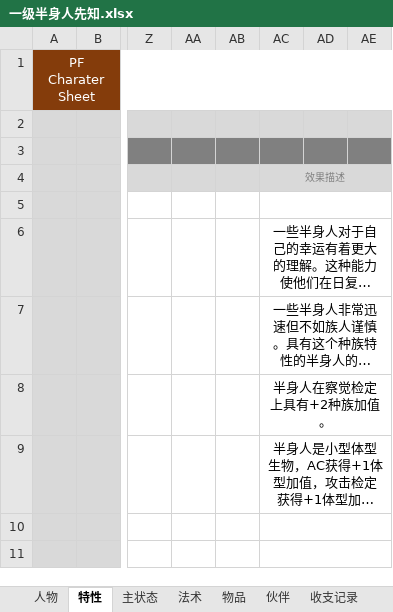
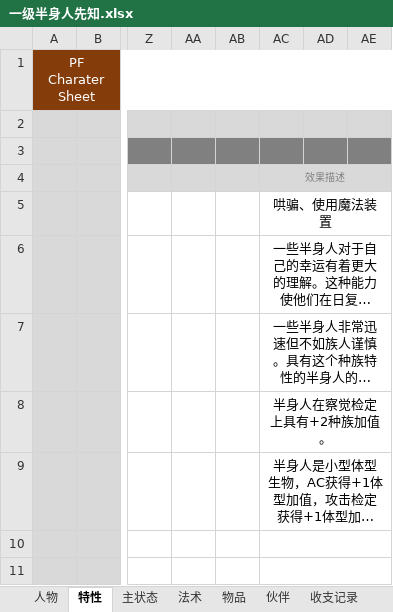
Before and after one commit to pioneers22/pathfinder_card, an Excel workbook: 铁牙入侵/PC/一级半身人先知.xlsx, sheet 特性, drawn as a sheet; only a part is shown, gaps mark what is left out; long unchanged cells end in …; values as stored, in another font and other column widths than the file's, no borders; conditional formats not drawn; the diff names each change by its address in the sheet, - before the commit and + after, or states it on an @@ line.

```diff
--- a/铁牙入侵/PC/一级半身人先知.xlsx (sheet 特性)
+++ b/铁牙入侵/PC/一级半身人先知.xlsx (sheet 特性)
-AC5: (empty)
+AC5: 哄骗、使用魔法装置
```
Also changed, not shown: sheet 法术, charts or pictures, 4 other files.
